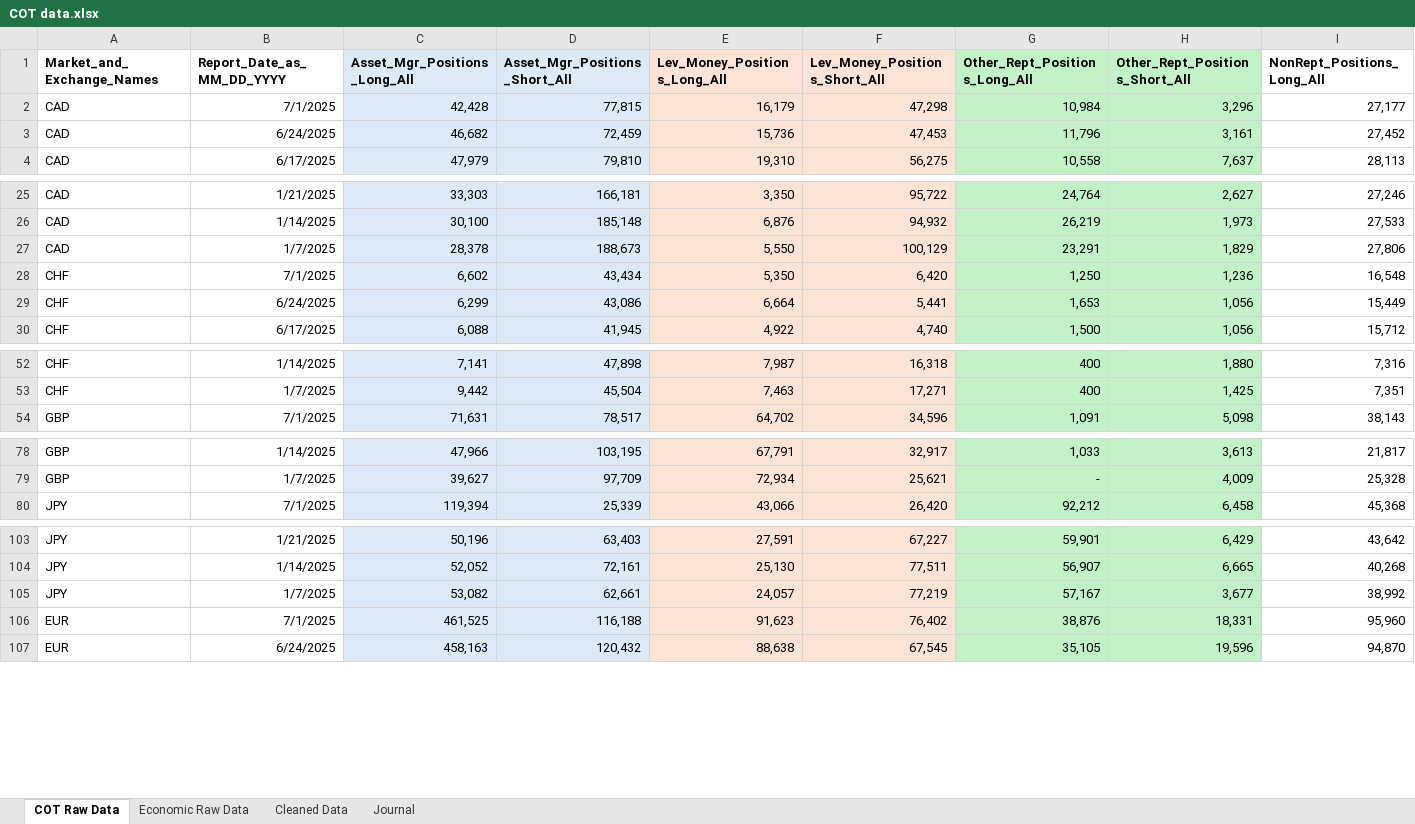
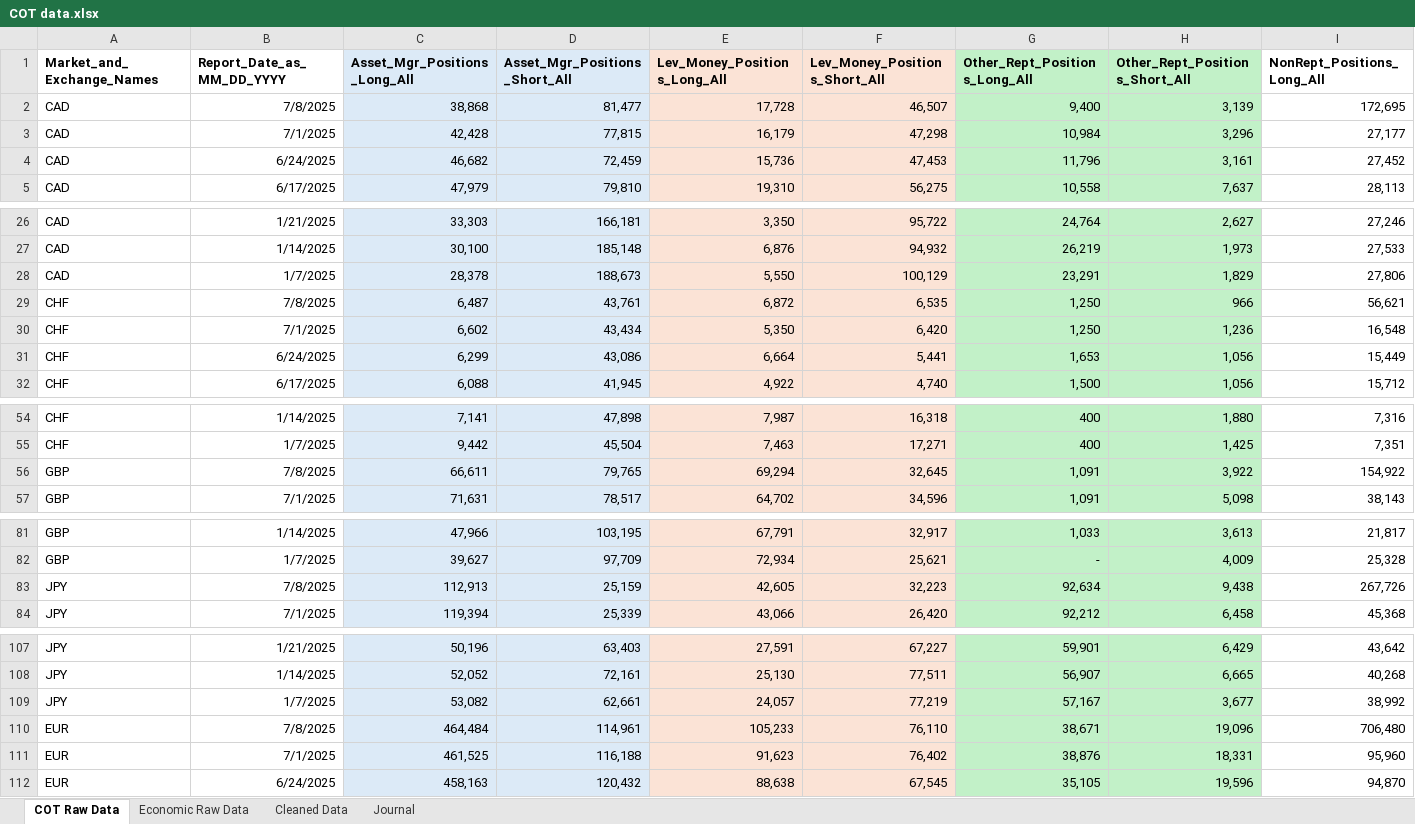
Before and after one commit to Lgarbutt/edgefinder_dashboard, an Excel workbook: COT data.xlsx, sheet COT Raw Data, drawn as a sheet; only a part is shown, gaps mark what is left out; values as stored, in another font and other column widths than the file's, no borders; rows hold the shown columns only; the diff covers the shown part only; the diff names each change by its address in the sheet, - before the commit and + after, or states it on an @@ line.

```diff
--- a/COT data.xlsx (sheet COT Raw Data)
+++ b/COT data.xlsx (sheet COT Raw Data)
+row 2: CAD | 7/8/2025 | 38,868 | 81,477 | 17,728 | 46,507 | 9,400 | 3,139 | 172,695
+row 29: CHF | 7/8/2025 | 6,487 | 43,761 | 6,872 | 6,535 | 1,250 | 966 | 56,621
+row 56: GBP | 7/8/2025 | 66,611 | 79,765 | 69,294 | 32,645 | 1,091 | 3,922 | 154,922
+row 83: JPY | 7/8/2025 | 112,913 | 25,159 | 42,605 | 32,223 | 92,634 | 9,438 | 267,726
+row 110: EUR | 7/8/2025 | 464,484 | 114,961 | 105,233 | 76,110 | 38,671 | 19,096 | 706,480
```
Also changed, not shown: 3 added rows elsewhere in this sheet, sheet Economic Raw Data, sheet Cleaned Data, formulas that keep their value, charts or pictures.
